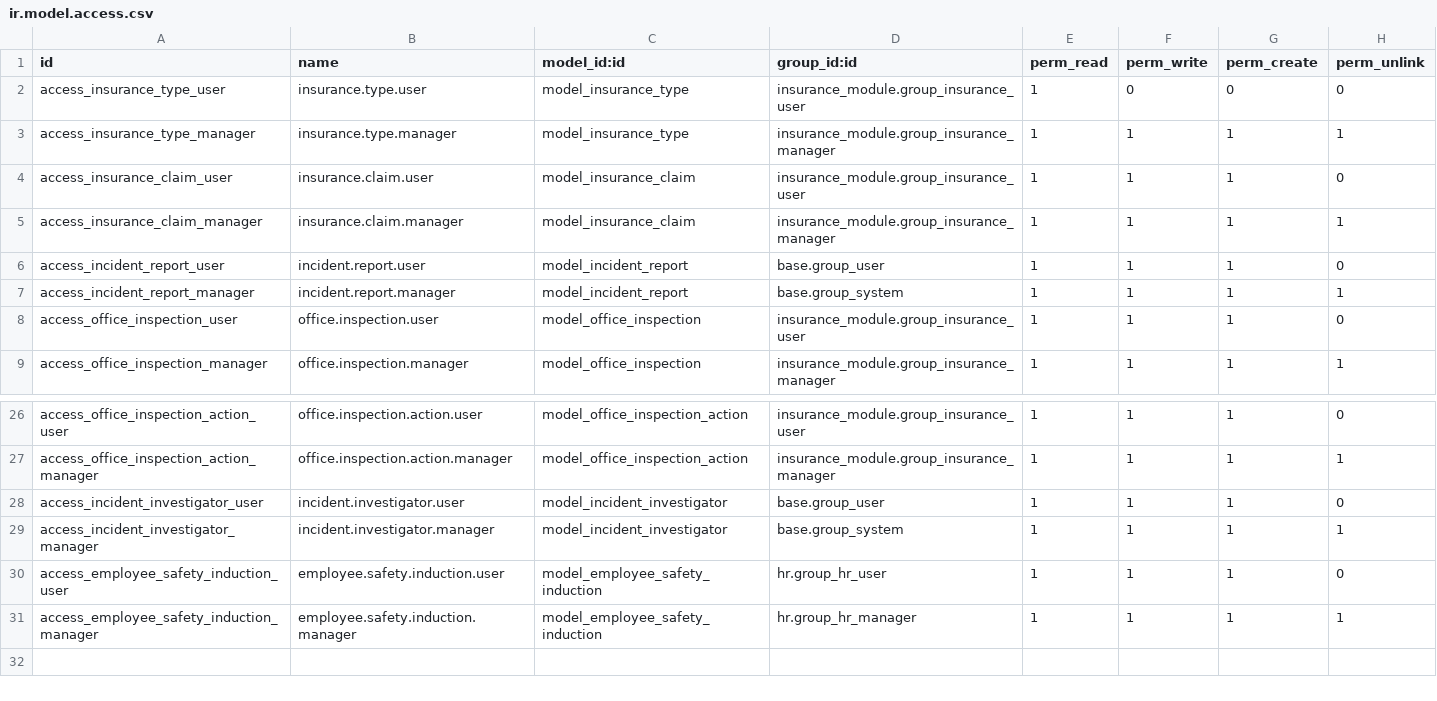
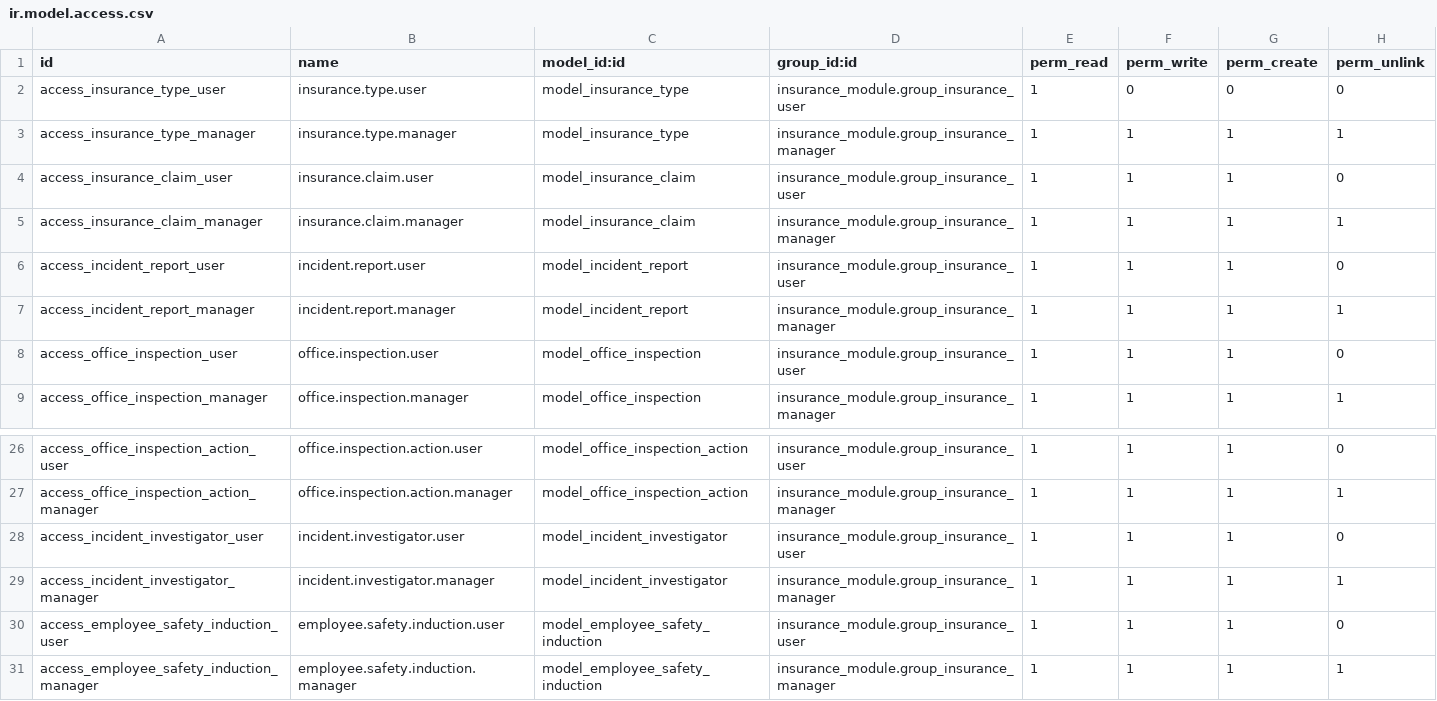
Before and after one commit to Gemechisgk/insurance_module, a CSV file: security/ir.model.access.csv, drawn as a sheet; only a part is shown, gaps mark what is left out.

Commit message:
feat: Enhance insurance security and access control with new rules and categories
- Added new access rules for insurance claims, incident reports, office inspections, vehicle inspections, and employee suggestions, allowing users and managers to manage their own records and all records respectively.
- Introduced a custom category for Insurance Management to better organize security groups.
- Updated existing security groups to reference the new category, improving clarity and structure in the security model.
- Modified access rights in the CSV file to align with the new group structure, ensuring proper permissions are set for users and managers.

```diff
--- a/security/ir.model.access.csv
+++ b/security/ir.model.access.csv
@@ -5,4 +5,4 @@ access_insurance_claim_user,insurance.claim.user,model_insurance_claim,insurance
 access_insurance_claim_manager,insurance.claim.manager,model_insurance_claim,insurance_module.group_insurance_manager,1,1,1,1
-access_incident_report_user,incident.report.user,model_incident_report,base.group_user,1,1,1,0
-access_incident_report_manager,incident.report.manager,model_incident_report,base.group_system,1,1,1,1
+access_incident_report_user,incident.report.user,model_incident_report,insurance_module.group_insurance_user,1,1,1,0
+access_incident_report_manager,incident.report.manager,model_incident_report,insurance_module.group_insurance_manager,1,1,1,1
 access_office_inspection_user,office.inspection.user,model_office_inspection,insurance_module.group_insurance_user,1,1,1,0
@@ -27,5 +27,5 @@ access_office_inspection_action_user,office.inspection.action.user,model_office_
 access_office_inspection_action_manager,office.inspection.action.manager,model_office_inspection_action,insurance_module.group_insurance_manager,1,1,1,1
-access_incident_investigator_user,incident.investigator.user,model_incident_investigator,base.group_user,1,1,1,0
-access_incident_investigator_manager,incident.investigator.manager,model_incident_investigator,base.group_system,1,1,1,1
-access_employee_safety_induction_user,employee.safety.induction.user,model_employee_safety_induction,hr.group_hr_user,1,1,1,0
-access_employee_safety_induction_manager,employee.safety.induction.manager,model_employee_safety_induction,hr.group_hr_manager,1,1,1,1
+access_incident_investigator_user,incident.investigator.user,model_incident_investigator,insurance_module.group_insurance_user,1,1,1,0
+access_incident_investigator_manager,incident.investigator.manager,model_incident_investigator,insurance_module.group_insurance_manager,1,1,1,1
+access_employee_safety_induction_user,employee.safety.induction.user,model_employee_safety_induction,insurance_module.group_insurance_user,1,1,1,0
+access_employee_safety_induction_manager,employee.safety.induction.manager,model_employee_safety_induction,insurance_module.group_insurance_manager,1,1,1,1
```
Also changed, not shown: 3 other files.
